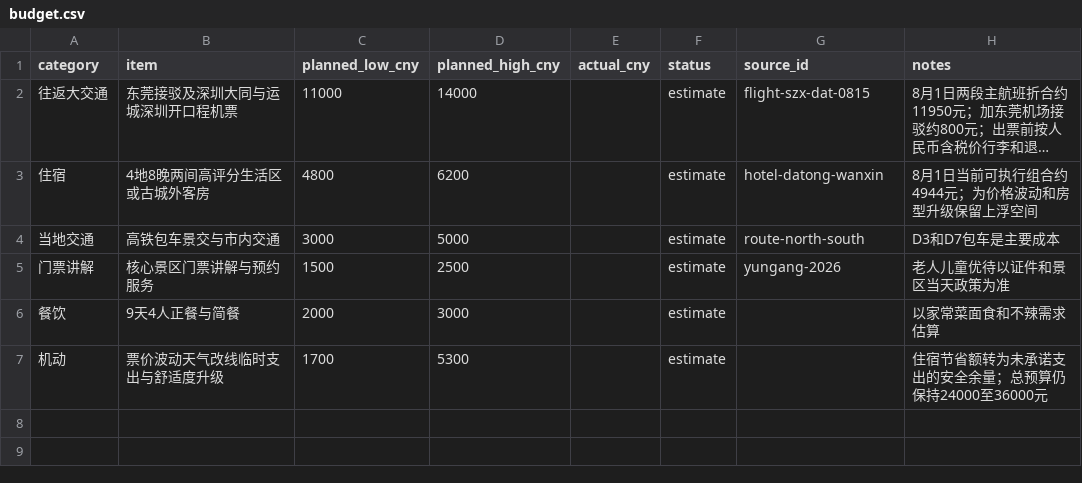
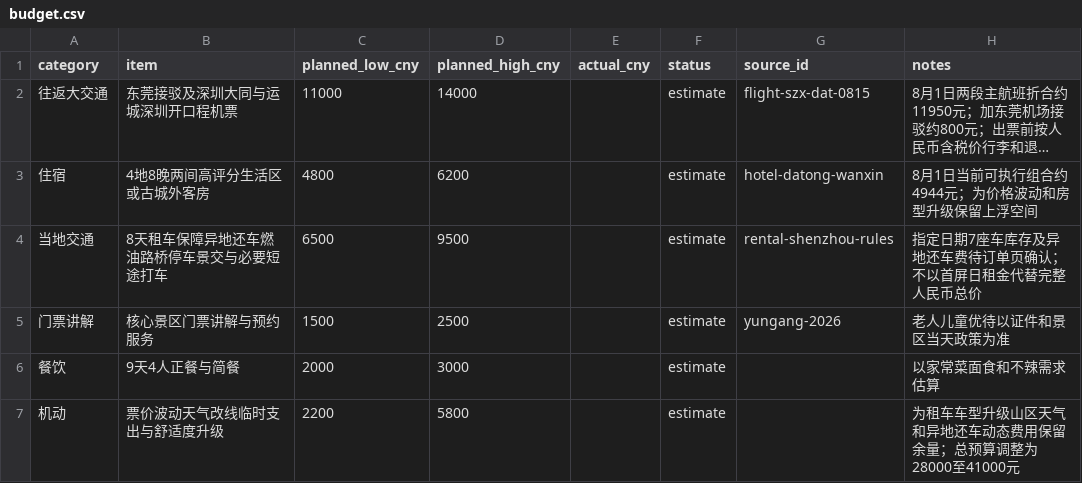
Before and after one commit to alanhsun/shanxi-2026-08, a CSV file: shanxi-2026-08/data/budget.csv, drawn as a sheet; long unchanged cells end in ….

```diff
--- a/shanxi-2026-08/data/budget.csv
+++ b/shanxi-2026-08/data/budget.csv
@@ -3,5 +3,5 @@ category,item,planned_low_cny,planned_high_cny,actual_cny,status,source_id,notes
 住宿,4地8晚两间高评分生活区或古城外客房,4800,6200,,estimate,hotel-datong-wanxin,8月1日当前可执行组合约4944元；为价格波动和房型升级保留上浮空间
-当地交通,高铁包车景交与市内交通,3000,5000,,estimate,route-north-south,D3和D7包车是主要成本
+当地交通,8天租车保障异地还车燃油路桥停车景交与必要短途打车,6500,9500,,estimate,rental-shenzhou-rules,指定日期7座车库存及异地还车费待订单页确认；不以首屏日租金代替完整人民币总价
 门票讲解,核心景区门票讲解与预约服务,1500,2500,,estimate,yungang-2026,老人儿童优待以证件和景区当天政策为准
 餐饮,9天4人正餐与简餐,2000,3000,,estimate,,以家常菜面食和不辣需求估算
-机动,票价波动天气改线临时支出与舒适度升级,1700,5300,,estimate,,住宿节省额转为未承诺支出的安全余量；总预算仍保持24000至36000元
+机动,票价波动天气改线临时支出与舒适度升级,2200,5800,,estimate,,为租车车型升级山区天气和异地还车动态费用保留余量；总预算调整为28000至41000元
```
Also changed, not shown: shanxi-2026-08/data/sources.csv, 16 other files.
